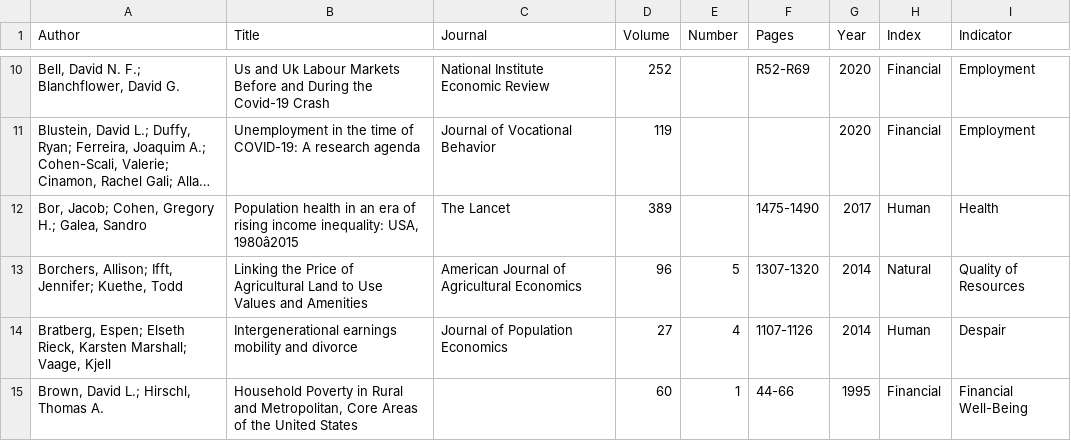
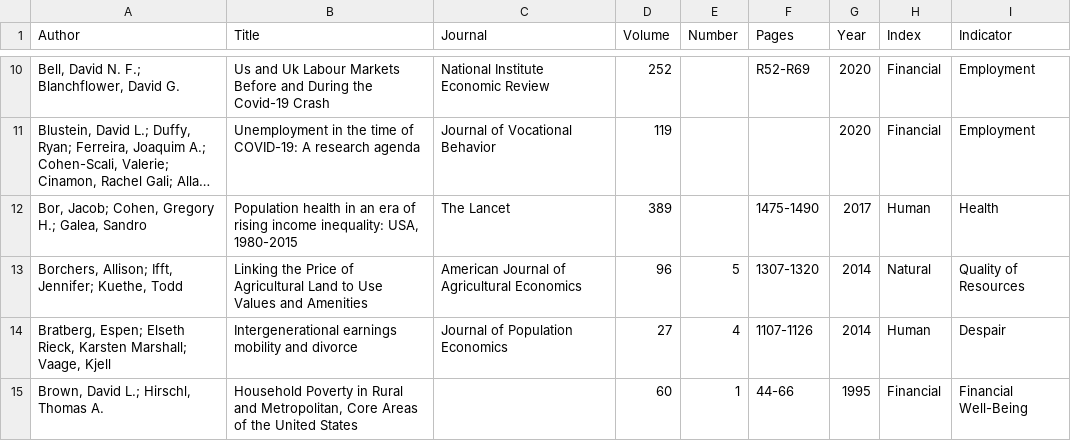
Before and after one commit to uva-bi-sdad/capitals, a CSV file: src/ccdash/data/bibliography.csv, drawn as a sheet; only a part is shown, gaps mark what is left out; long unchanged cells end in …; the diff names each change by its address in the sheet, - before the commit and + after, or states it on an @@ line.

Commit message:
Update bibliography.csv

```diff
--- a/src/ccdash/data/bibliography.csv
+++ b/src/ccdash/data/bibliography.csv
-B12 (Title): …inequality: USA, 1980â2015
+B12 (Title): …inequality: USA, 1980-2015
```
